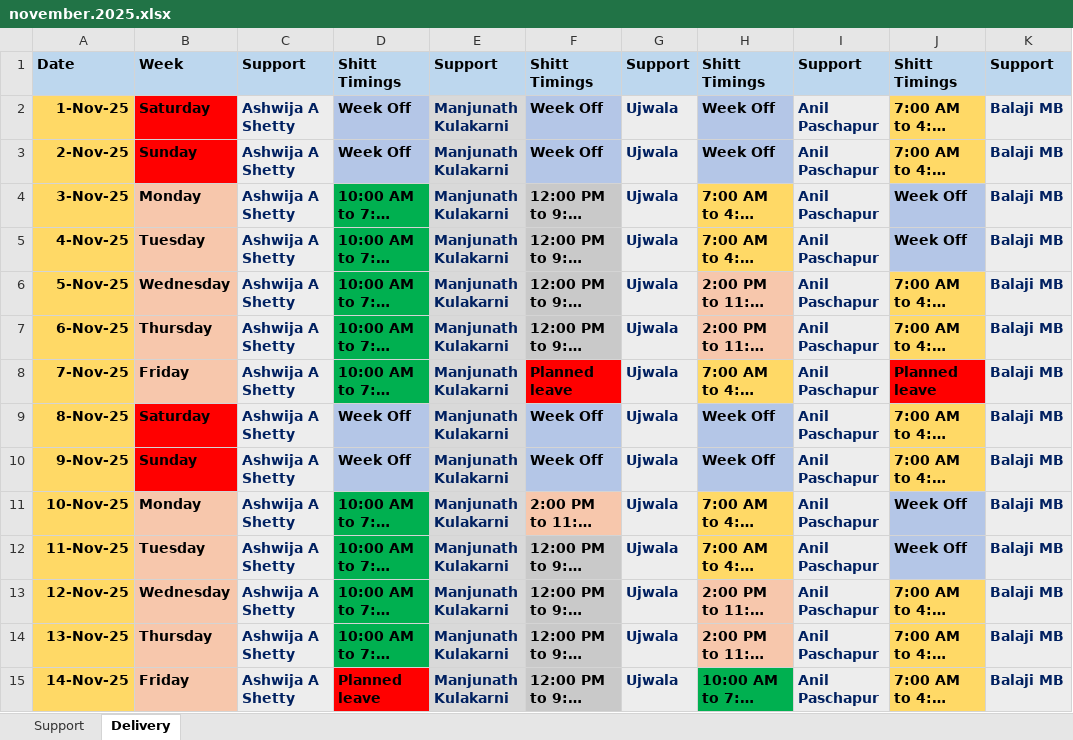
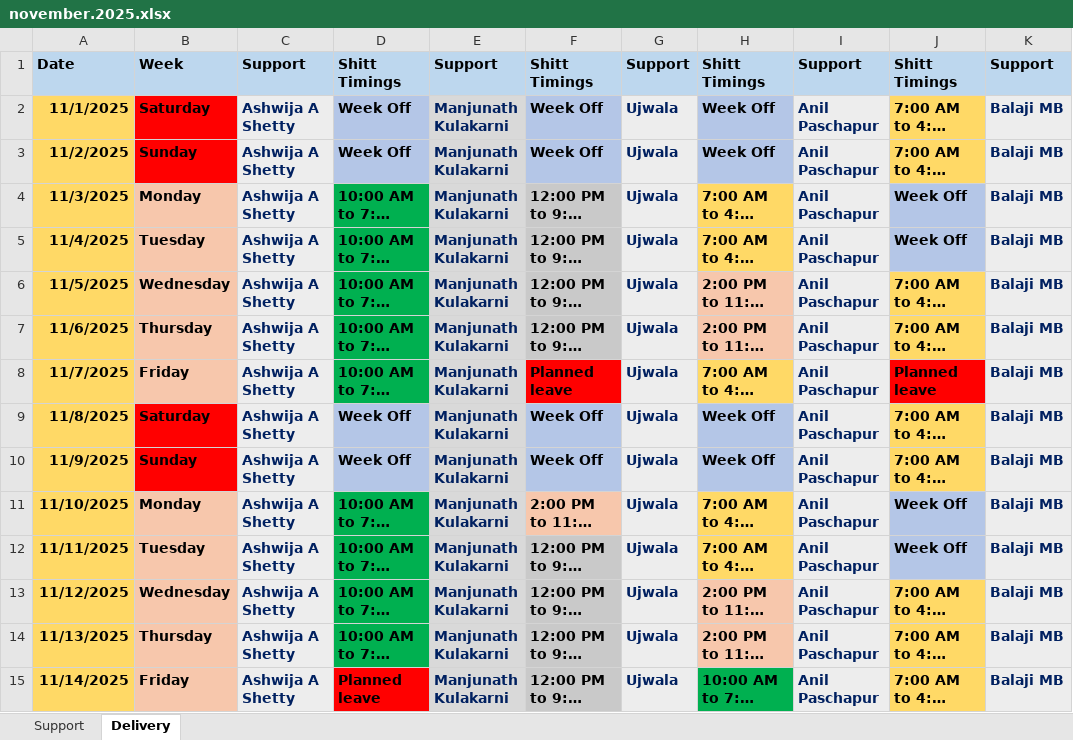
Before and after one commit to RudragoudaPatil503/Support-and-delivery-dashoard, an Excel workbook: november.2025.xlsx, sheet Delivery, drawn as a sheet; only a part is shown; long unchanged cells end in …; values as stored, in another font and other column widths than the file's, no borders; the diff covers the shown part only; the diff names each change by its address in the sheet, - before the commit and + after, or states it on an @@ line.

Commit message:
Add files via upload

```diff
--- a/november.2025.xlsx (sheet Delivery)
+++ b/november.2025.xlsx (sheet Delivery)
-A2: 1-Nov-25
+A2: 11/1/2025
-A3: 2-Nov-25
+A3: 11/2/2025
-A4: 3-Nov-25
+A4: 11/3/2025
-A5: 4-Nov-25
+A5: 11/4/2025
-A6: 5-Nov-25
+A6: 11/5/2025
-A7: 6-Nov-25
+A7: 11/6/2025
-A8: 7-Nov-25
+A8: 11/7/2025
-A9: 8-Nov-25
+A9: 11/8/2025
-A10: 9-Nov-25
+A10: 11/9/2025
-A11: 10-Nov-25
+A11: 11/10/2025
-A12: 11-Nov-25
+A12: 11/11/2025
-A13: 12-Nov-25
+A13: 11/12/2025
-A14: 13-Nov-25
+A14: 11/13/2025
-A15: 14-Nov-25
+A15: 11/14/2025
```
Also changed, not shown: 16 edited cells elsewhere in this sheet.
